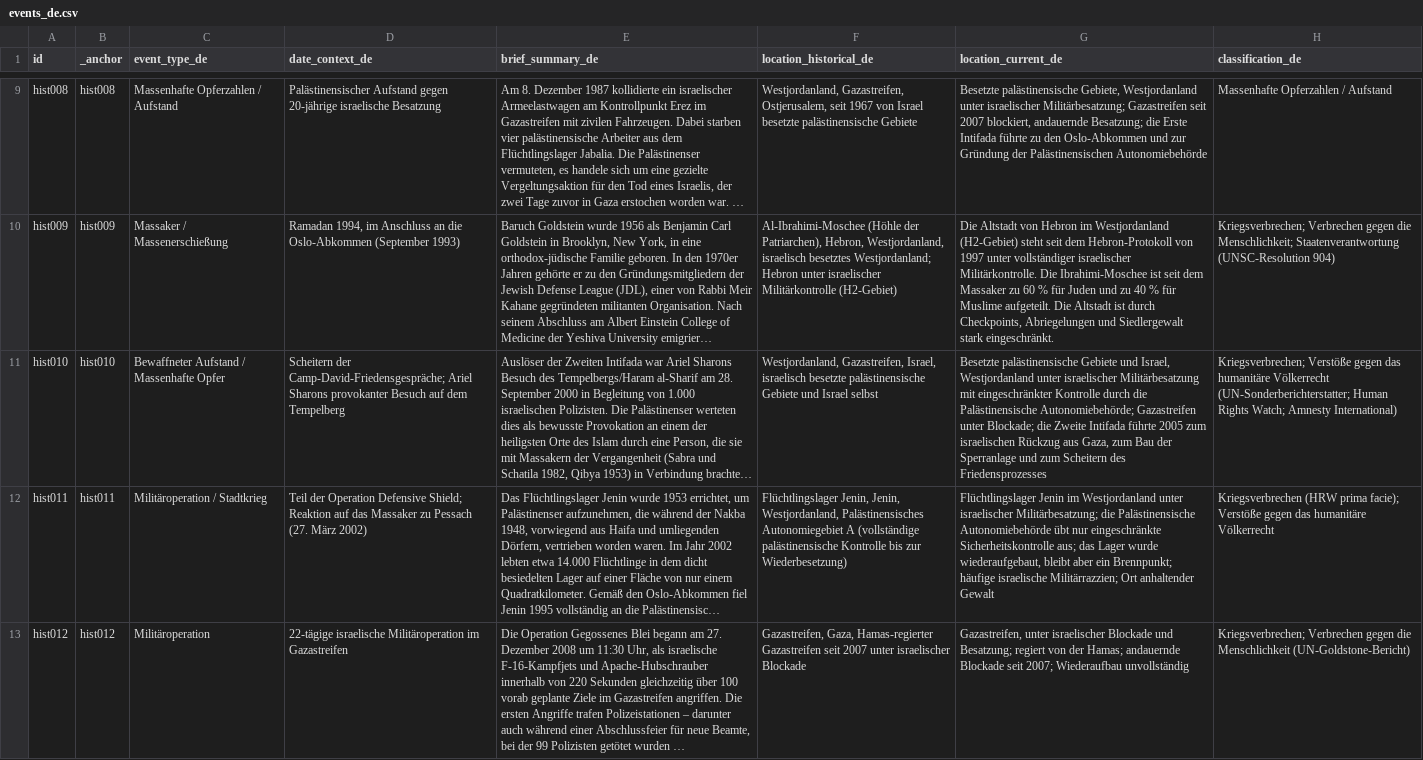
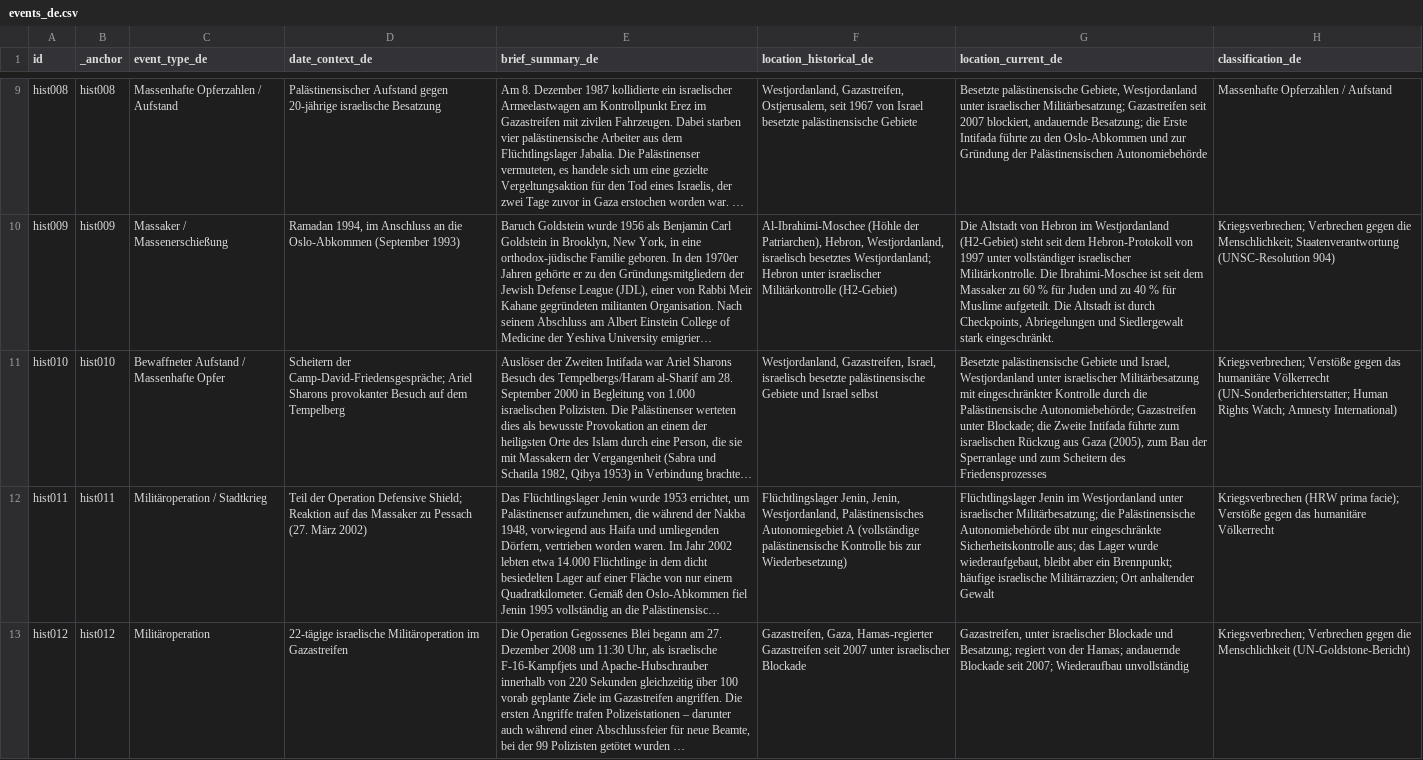
Before and after one commit to PalGenoPedia/PalGenoPedia, a CSV file: Pages/Historical_Massacres/pre/events_de.csv, drawn as a sheet; only a part is shown, gaps mark what is left out; long unchanged cells end in …; the diff covers the shown part only; the diff names each change by its address in the sheet, - before the commit and + after, or states it on an @@ line.

Commit message:
auto: update events_de.csv [2026-09-16T10:20:10.494Z]

```diff
--- a/Pages/Historical_Massacres/pre/events_de.csv
+++ b/Pages/Historical_Massacres/pre/events_de.csv
-G11 (location_current_de): …Intifada führte 2005 zum israelischen Rückzug aus Gaza, zum Bau…
+G11 (location_current_de): …Intifada führte zum israelischen Rückzug aus Gaza (2005), zum Bau…
```
Also changed, not shown: 3 edited cells elsewhere in this file.
